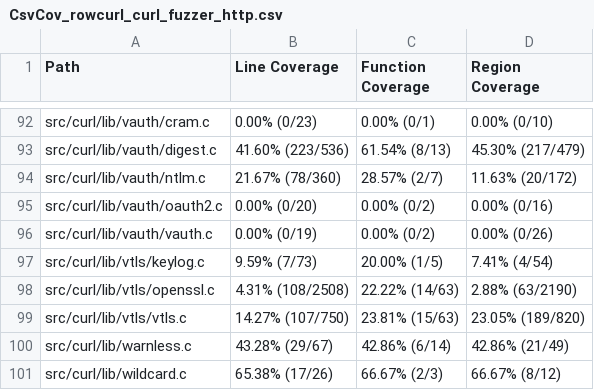
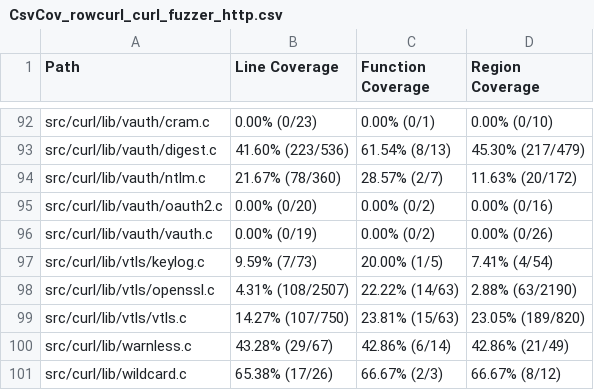
Before and after one commit to workerTmp/liossa_3, a CSV file: myWeb/CsvCov_rowcurl_curl_fuzzer_http.csv, drawn as a sheet; only a part is shown, gaps mark what is left out; the diff covers the shown part only.

```diff
--- a/myWeb/CsvCov_rowcurl_curl_fuzzer_http.csv
+++ b/myWeb/CsvCov_rowcurl_curl_fuzzer_http.csv
@@ -97,3 +97,3 @@ src/curl/lib/vauth/vauth.c,0.00% (0/19),0.00% (0/2),0.00% (0/26)
 src/curl/lib/vtls/keylog.c,9.59% (7/73),20.00% (1/5),7.41% (4/54)
-src/curl/lib/vtls/openssl.c,4.31% (108/2508),22.22% (14/63),2.88% (63/2190)
+src/curl/lib/vtls/openssl.c,4.31% (108/2507),22.22% (14/63),2.88% (63/2190)
 src/curl/lib/vtls/vtls.c,14.27% (107/750),23.81% (15/63),23.05% (189/820)
```
Also changed, not shown: 12 edited cells elsewhere in this file, 2 other files.
